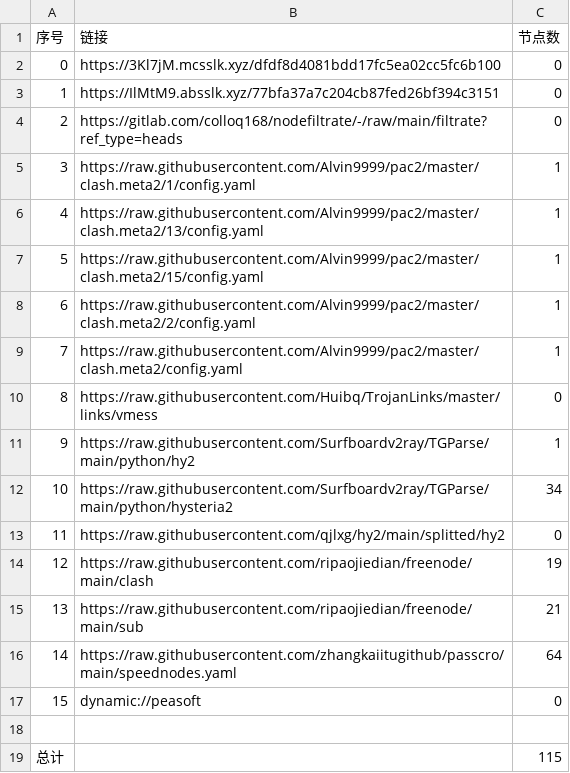
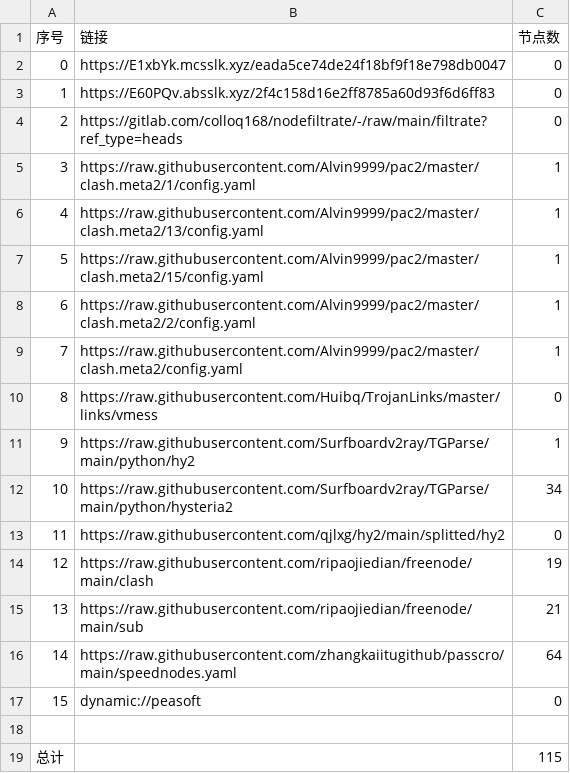
Before and after one commit to haygcao/NoMoreWalls, a CSV file: list_result.csv, drawn as a sheet.

```diff
--- a/list_result.csv
+++ b/list_result.csv
@@ -1,4 +1,4 @@
 序号,链接,节点数
-0,https://3Kl7jM.mcsslk.xyz/dfdf8d4081bdd17fc5ea02cc5fc6b100,0
-1,https://IlMtM9.absslk.xyz/77bfa37a7c204cb87fed26bf394c3151,0
+0,https://E1xbYk.mcsslk.xyz/eada5ce74de24f18bf9f18e798db0047,0
+1,https://E60PQv.absslk.xyz/2f4c158d16e2ff8785a60d93f6d6ff83,0
 2,https://gitlab.com/colloq168/nodefiltrate/-/raw/main/filtrate?ref_type=heads,0
```
Also changed, not shown: 5 other files.
